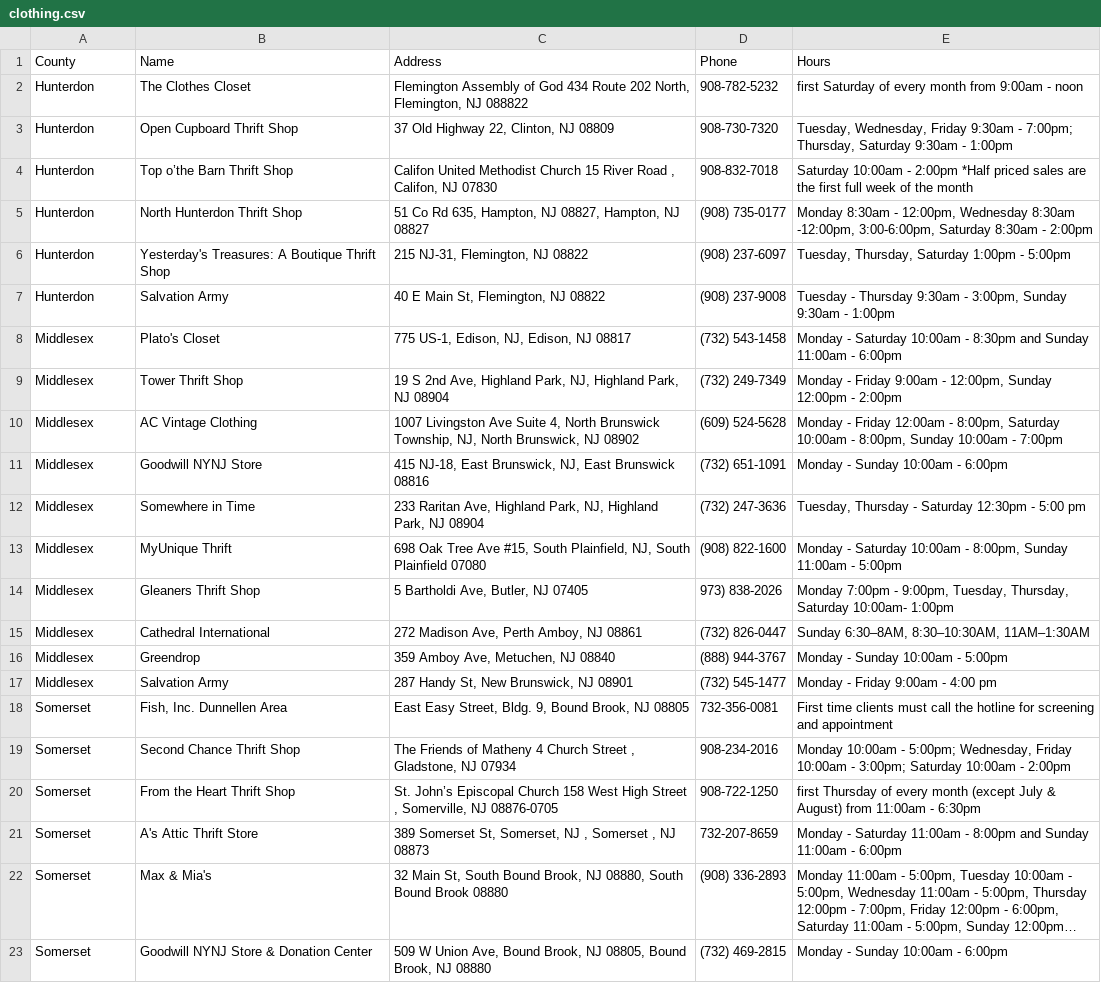
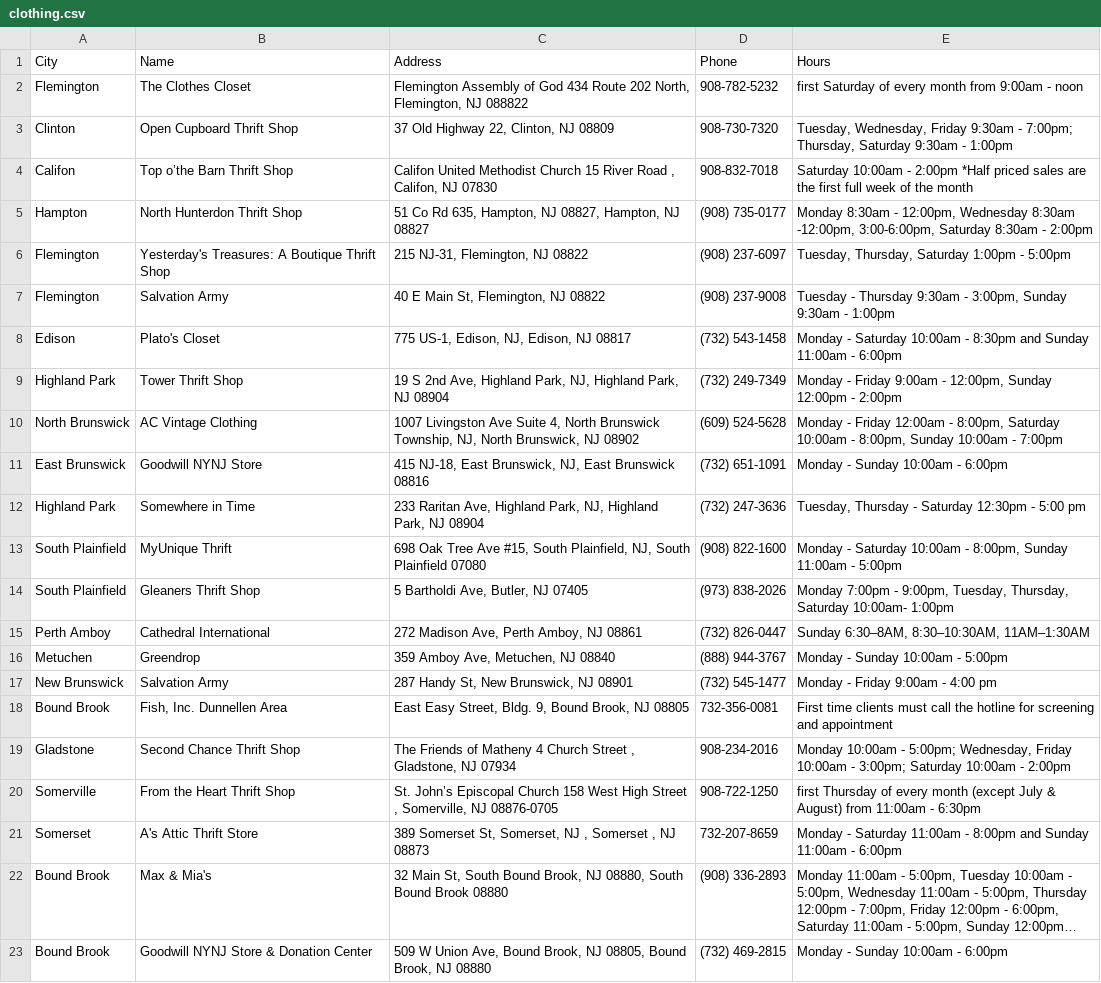
Before and after one commit to Enactus-New-Beginnings/Enactus-New-Beginnings.github.io, a CSV file: public/clothing.csv, drawn as a sheet; long unchanged cells end in …; the diff names each change by its address in the sheet, - before the commit and + after, or states it on an @@ line.

```diff
--- a/public/clothing.csv
+++ b/public/clothing.csv
-A1: County
+A1: City
-A2 (City): Hunterdon
+A2 (City): Flemington
-A3 (City): Hunterdon
+A3 (City): Clinton
-A4 (City): Hunterdon
+A4 (City): Califon
-A5 (City): Hunterdon
+A5 (City): Hampton
-A6:A7 (City): Hunterdon
+A6:A7 (City): Flemington
-A8 (City): Middlesex
+A8 (City): Edison
-A9 (City): Middlesex
+A9 (City): Highland Park
-A10 (City): Middlesex
+A10 (City): North Brunswick
-A11 (City): Middlesex
+A11 (City): East Brunswick
-A12 (City): Middlesex
+A12 (City): Highland Park
-A13:A14 (City): Middlesex
+A13:A14 (City): South Plainfield
-D14 (Phone): 973) 838-2026
+D14 (Phone): (973) 838-2026
-A15 (City): Middlesex
+A15 (City): Perth Amboy
-A16 (City): Middlesex
+A16 (City): Metuchen
-A17 (City): Middlesex
+A17 (City): New Brunswick
-A18 (City): Somerset
+A18 (City): Bound Brook
-A19 (City): Somerset
+A19 (City): Gladstone
-A20 (City): Somerset
+A20 (City): Somerville
-A22:A23 (City): Somerset
+A22:A23 (City): Bound Brook
```
Also changed, not shown: 9 other files.
